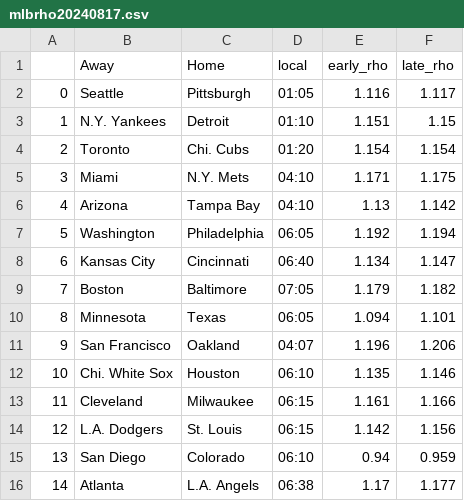
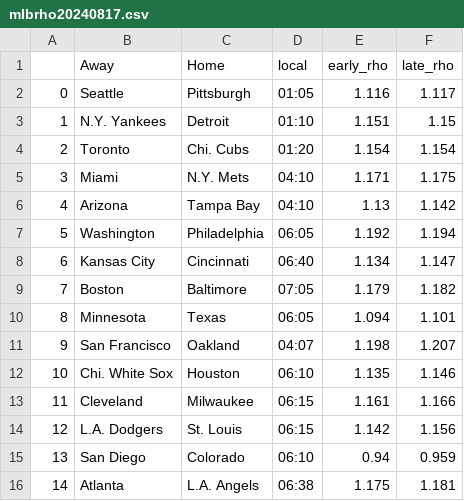
Before and after one commit to geversde/python-github-action-template, a CSV file: rho_output/mlbrho20240817.csv, drawn as a sheet.

Commit message:
Latest data:

```diff
--- a/rho_output/mlbrho20240817.csv
+++ b/rho_output/mlbrho20240817.csv
@@ -10,3 +10,3 @@
 8,Minnesota,Texas,06:05,1.094,1.101
-9,San Francisco,Oakland,04:07,1.196,1.206
+9,San Francisco,Oakland,04:07,1.198,1.207
 10,Chi. White Sox,Houston,06:10,1.135,1.146
@@ -15,2 +15,2 @@
 13,San Diego,Colorado,06:10,0.94,0.959
-14,Atlanta,L.A. Angels,06:38,1.17,1.177
+14,Atlanta,L.A. Angels,06:38,1.175,1.181
```
